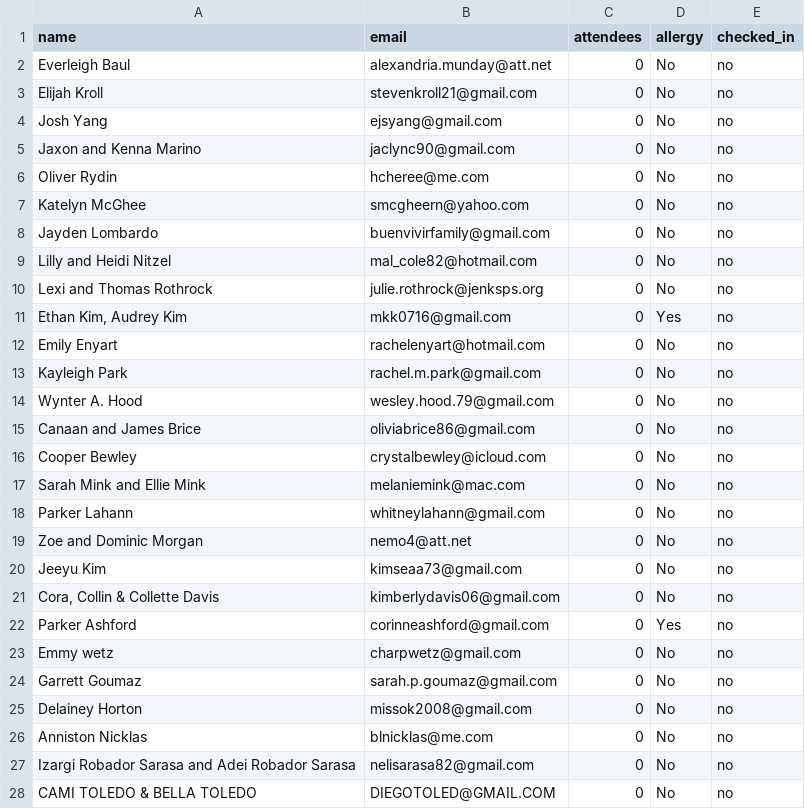
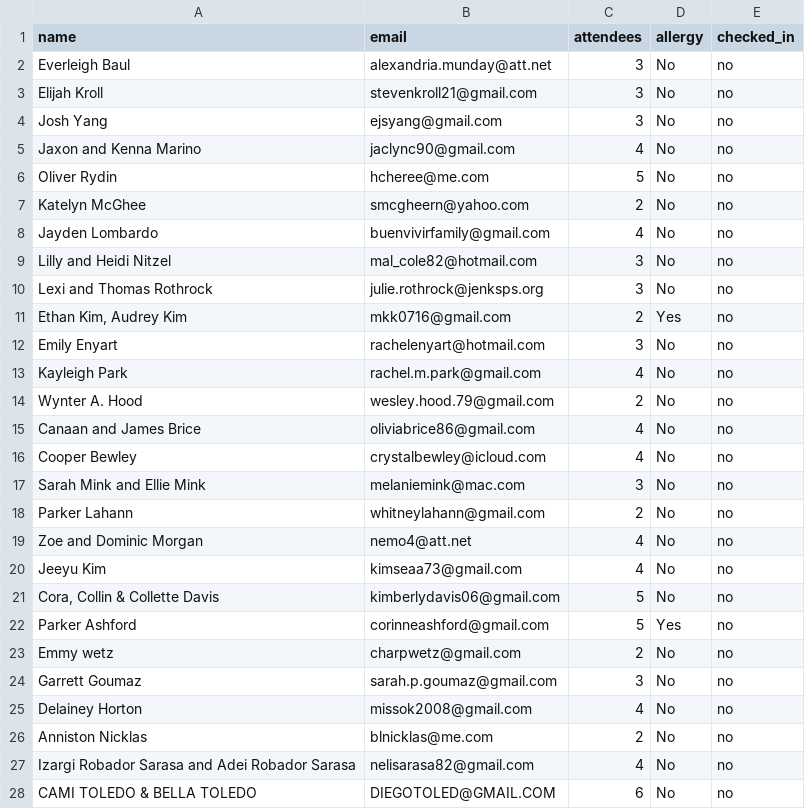
Before and after one commit to sushilh/event-checkin-app, a CSV file: attendees.csv, drawn as a sheet; only a part is shown; the diff covers the shown part only.

Commit message:
Added the Add button Updated the list

```diff
--- a/attendees.csv
+++ b/attendees.csv
@@ -1,28 +1,28 @@
 name,email,attendees,allergy,checked_in
-Everleigh Baul,alexandria.munday@att.net,0,No,no
-Elijah Kroll,stevenkroll21@gmail.com,0,No,no
-Josh Yang,ejsyang@gmail.com,0,No,no
-Jaxon and Kenna Marino,jaclync90@gmail.com,0,No,no
-Oliver Rydin,hcheree@me.com,0,No,no
-Katelyn McGhee,smcgheern@yahoo.com,0,No,no
-Jayden Lombardo ,buenvivirfamily@gmail.com,0,No,no
-Lilly and Heidi Nitzel,mal_cole82@hotmail.com,0,No,no
-Lexi and Thomas Rothrock,julie.rothrock@jenksps.org,0,No,no
-"Ethan Kim, Audrey Kim",mkk0716@gmail.com,0,Yes,no
-Emily Enyart,rachelenyart@hotmail.com,0,No,no
-Kayleigh Park,rachel.m.park@gmail.com,0,No,no
-Wynter A. Hood,wesley.hood.79@gmail.com,0,No,no
-Canaan and James Brice,oliviabrice86@gmail.com,0,No,no
-Cooper Bewley,crystalbewley@icloud.com,0,No,no
-Sarah Mink and Ellie Mink,melaniemink@mac.com,0,No,no
-Parker Lahann,whitneylahann@gmail.com,0,No,no
-Zoe and Dominic Morgan,nemo4@att.net,0,No,no
-Jeeyu Kim,kimseaa73@gmail.com,0,No,no
-"Cora, Collin & Collette Davis",kimberlydavis06@gmail.com,0,No,no
-Parker Ashford ,corinneashford@gmail.com,0,Yes,no
-Emmy wetz,charpwetz@gmail.com,0,No,no
-Garrett Goumaz,sarah.p.goumaz@gmail.com,0,No,no
-Delainey Horton,missok2008@gmail.com,0,No,no
-Anniston Nicklas,blnicklas@me.com,0,No,no
-Izargi Robador Sarasa and Adei Robador Sarasa,nelisarasa82@gmail.com,0,No,no
-CAMI TOLEDO & BELLA TOLEDO,DIEGOTOLED@GMAIL.COM,0,No,no
+Everleigh Baul,alexandria.munday@att.net,3,No,no
+Elijah Kroll,stevenkroll21@gmail.com,3,No,no
+Josh Yang,ejsyang@gmail.com,3,No,no
+Jaxon and Kenna Marino,jaclync90@gmail.com,4,No,no
+Oliver Rydin,hcheree@me.com,5,No,no
+Katelyn McGhee,smcgheern@yahoo.com,2,No,no
+Jayden Lombardo ,buenvivirfamily@gmail.com,4,No,no
+Lilly and Heidi Nitzel,mal_cole82@hotmail.com,3,No,no
+Lexi and Thomas Rothrock,julie.rothrock@jenksps.org,3,No,no
+"Ethan Kim, Audrey Kim",mkk0716@gmail.com,2,Yes,no
+Emily Enyart,rachelenyart@hotmail.com,3,No,no
+Kayleigh Park,rachel.m.park@gmail.com,4,No,no
+Wynter A. Hood,wesley.hood.79@gmail.com,2,No,no
+Canaan and James Brice,oliviabrice86@gmail.com,4,No,no
+Cooper Bewley,crystalbewley@icloud.com,4,No,no
+Sarah Mink and Ellie Mink,melaniemink@mac.com,3,No,no
+Parker Lahann,whitneylahann@gmail.com,2,No,no
+Zoe and Dominic Morgan,nemo4@att.net,4,No,no
+Jeeyu Kim,kimseaa73@gmail.com,4,No,no
+"Cora, Collin & Collette Davis",kimberlydavis06@gmail.com,5,No,no
+Parker Ashford ,corinneashford@gmail.com,5,Yes,no
+Emmy wetz,charpwetz@gmail.com,2,No,no
+Garrett Goumaz,sarah.p.goumaz@gmail.com,3,No,no
+Delainey Horton,missok2008@gmail.com,4,No,no
+Anniston Nicklas,blnicklas@me.com,2,No,no
+Izargi Robador Sarasa and Adei Robador Sarasa,nelisarasa82@gmail.com,4,No,no
+CAMI TOLEDO & BELLA TOLEDO,DIEGOTOLED@GMAIL.COM,6,No,no
```
Also changed, not shown: 1 added row and 91 edited cells elsewhere in this file, 2 other files.
